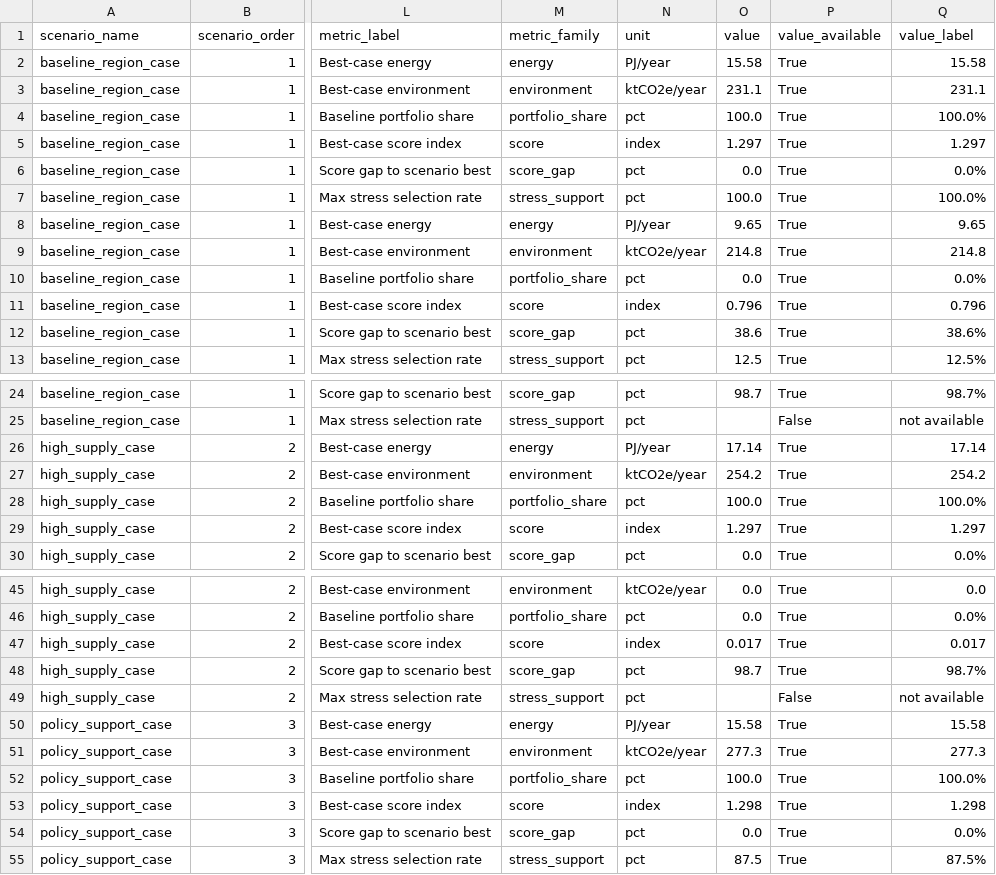
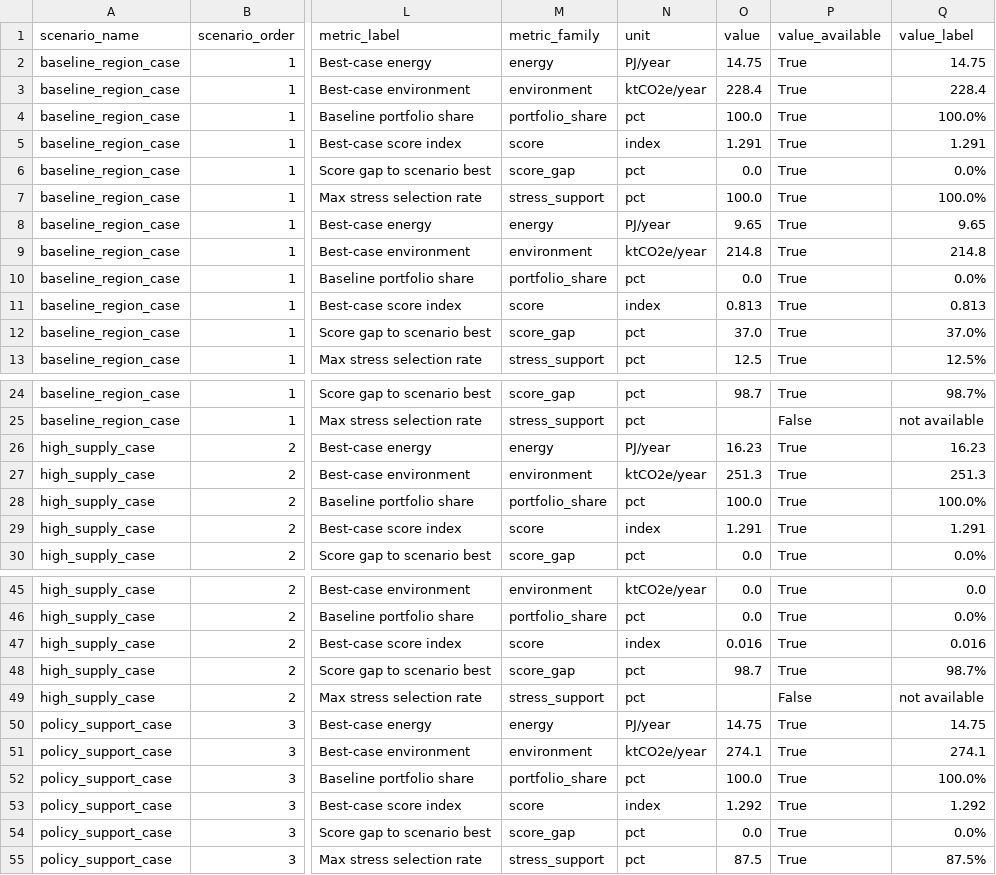
Before and after one commit to WeijiaTang/waste2energy, a CSV file: data/processed/figures_tables/paper1_planning_visual_metrics_long.csv, drawn as a sheet; only a part is shown, gaps mark what is left out; the diff covers the shown part only; the diff names each change by its address in the sheet, - before the commit and + after, or states it on an @@ line.

```diff
--- a/data/processed/figures_tables/paper1_planning_visual_metrics_long.csv
+++ b/data/processed/figures_tables/paper1_planning_visual_metrics_long.csv
-O2 (value): 15.58
+O2 (value): 14.75
-Q2 (value_label): 15.58
+Q2 (value_label): 14.75
-O3 (value): 231.1
+O3 (value): 228.4
-Q3 (value_label): 231.1
+Q3 (value_label): 228.4
-O5 (value): 1.297
+O5 (value): 1.291
-Q5 (value_label): 1.297
+Q5 (value_label): 1.291
-O11 (value): 0.796
+O11 (value): 0.813
-Q11 (value_label): 0.796
+Q11 (value_label): 0.813
-O12 (value): 38.6
+O12 (value): 37.0
-Q12 (value_label): 38.6%
+Q12 (value_label): 37.0%
-O26 (value): 17.14
+O26 (value): 16.23
-Q26 (value_label): 17.14
+Q26 (value_label): 16.23
-O27 (value): 254.2
+O27 (value): 251.3
-Q27 (value_label): 254.2
+Q27 (value_label): 251.3
-O29 (value): 1.297
+O29 (value): 1.291
-Q29 (value_label): 1.297
+Q29 (value_label): 1.291
-O47 (value): 0.017
+O47 (value): 0.016
-Q47 (value_label): 0.017
+Q47 (value_label): 0.016
-O50 (value): 15.58
+O50 (value): 14.75
-Q50 (value_label): 15.58
+Q50 (value_label): 14.75
-O51 (value): 277.3
+O51 (value): 274.1
-Q51 (value_label): 277.3
+Q51 (value_label): 274.1
-O53 (value): 1.298
+O53 (value): 1.292
-Q53 (value_label): 1.298
+Q53 (value_label): 1.292
```
Also changed, not shown: 10 edited cells elsewhere in this file, data/processed/figures_tables/paper1_planning_results_table.csv, data/processed/figures_tables/paper1_planning_visual_annotations.csv, 1 other file.
